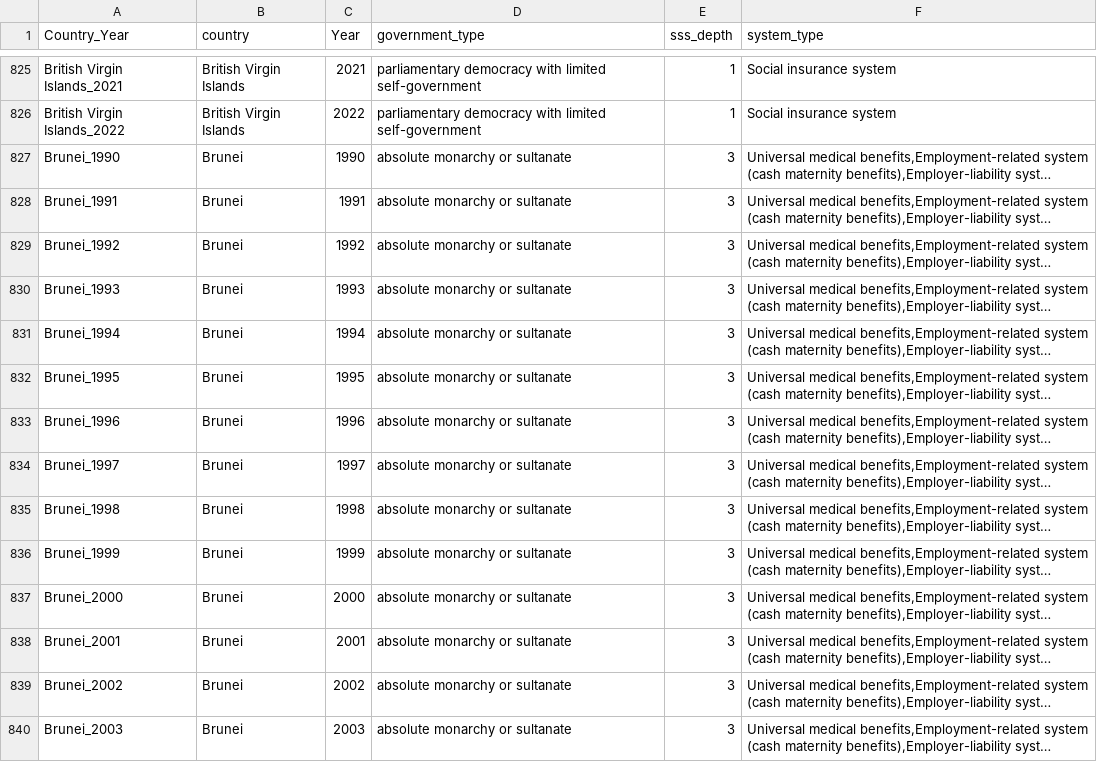
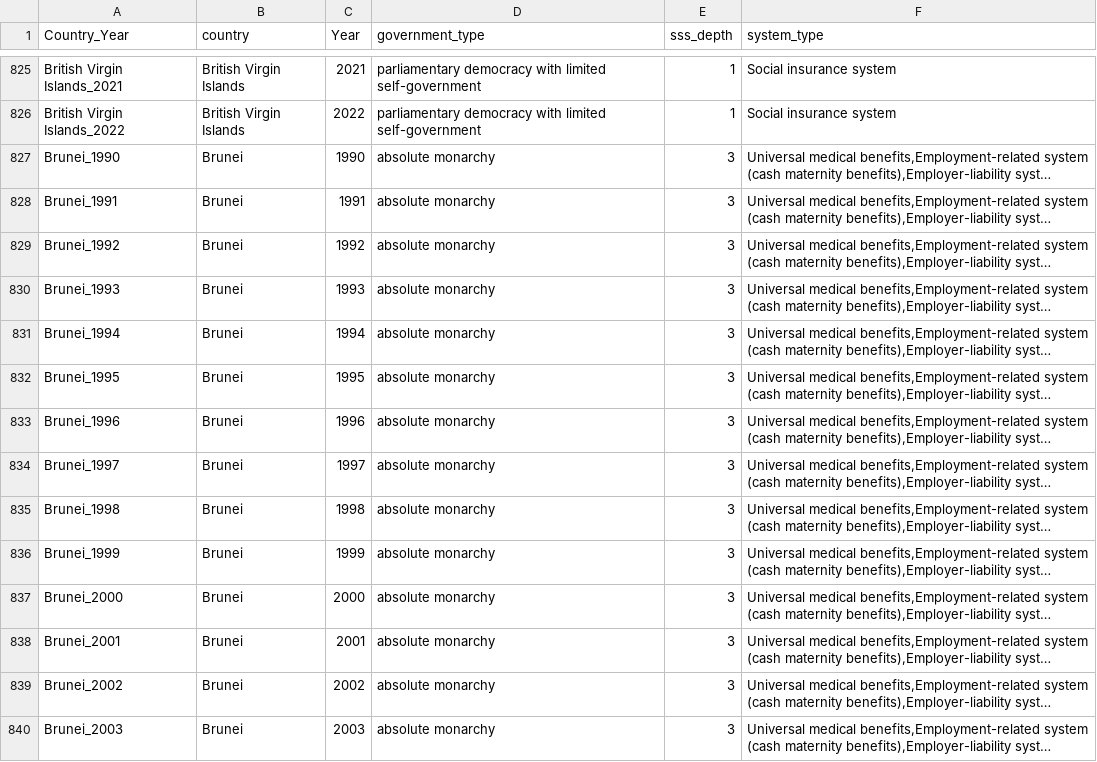
Before and after one commit to AndrewZinc/Expect_Life-Redux, a CSV file: Clean_Data/Clean_CSV_Files/gov_systems-ss_systems-complete.csv, drawn as a sheet; only a part is shown, gaps mark what is left out; long unchanged cells end in …; the diff covers the shown part only; the diff names each change by its address in the sheet, - before the commit and + after, or states it on an @@ line.

Commit message:
Two hand-corrections: changed "China,Communist party-led state" to "China,Communist state". changed "Brunei,absolute monarchy or sultanate" to "Brunei,absolute monarchy".

```diff
--- a/Clean_Data/Clean_CSV_Files/gov_systems-ss_systems-complete.csv
+++ b/Clean_Data/Clean_CSV_Files/gov_systems-ss_systems-complete.csv
-D827:D840 (government_type): absolute monarchy or sultanate
+D827:D840 (government_type): absolute monarchy
```
Also changed, not shown: 52 edited cells elsewhere in this file.
